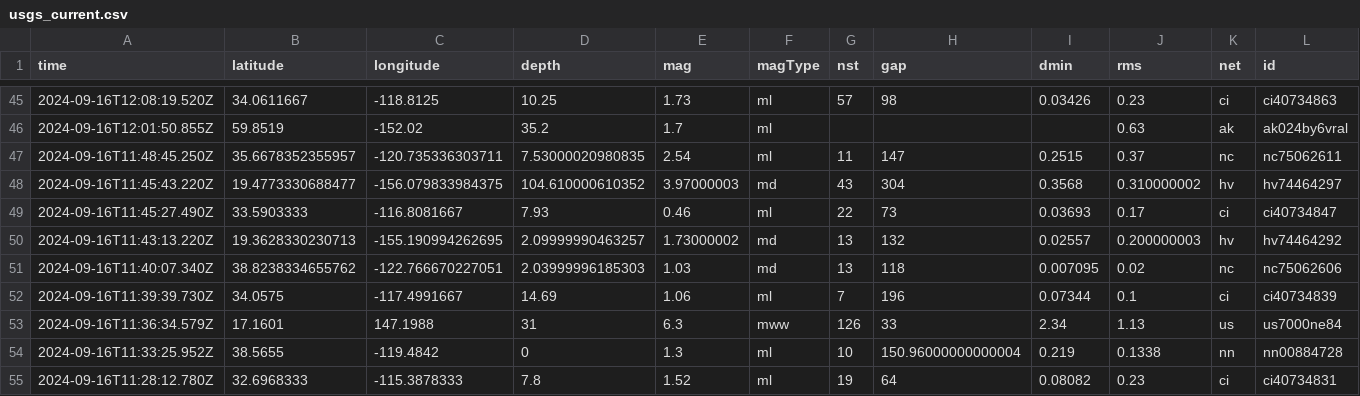
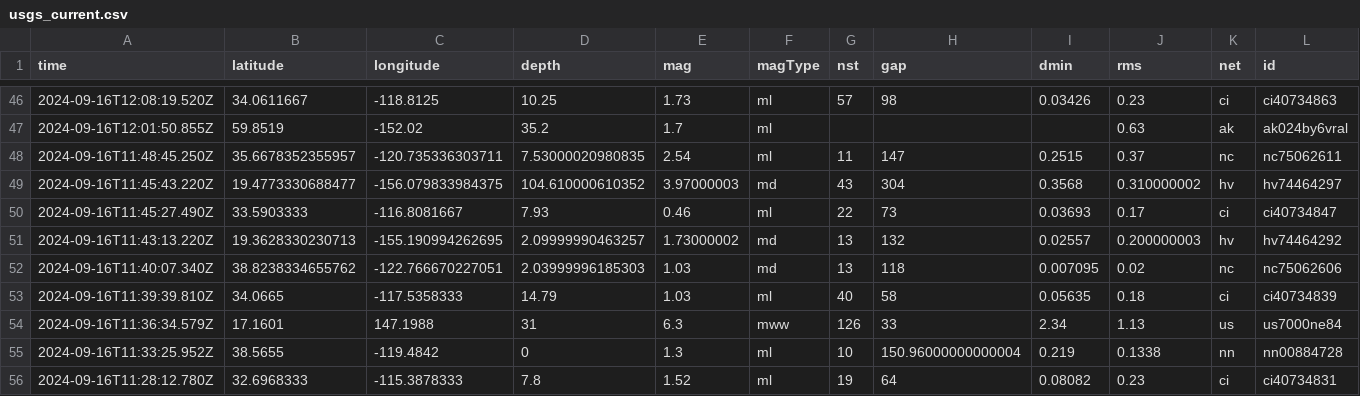
Before and after one commit to HowardTan-repo/demo-github-actions, a CSV file: usgs_current.csv, drawn as a sheet; only a part is shown, gaps mark what is left out; removed rows and columns are numbered as before the commit, all else as after; rows hold the shown columns only; the diff covers the shown part only; the diff names each change by its address in the sheet, - before the commit and + after, or states it on an @@ line.

```diff
--- a/usgs_current.csv
+++ b/usgs_current.csv
-row 52: 2024-09-16T11:39:39.730Z | 34.0575 | -117.4991667 | 14.69 | 1.06 | ml | 7 | 196 | 0.07344 | 0.1 | ci | ci40734839
+row 53: 2024-09-16T11:39:39.810Z | 34.0665 | -117.5358333 | 14.79 | 1.03 | ml | 40 | 58 | 0.05635 | 0.18 | ci | ci40734839
```
Also changed, not shown: 1 added row, 1 removed row and 3 edited cells elsewhere in this file, 1 other file.
